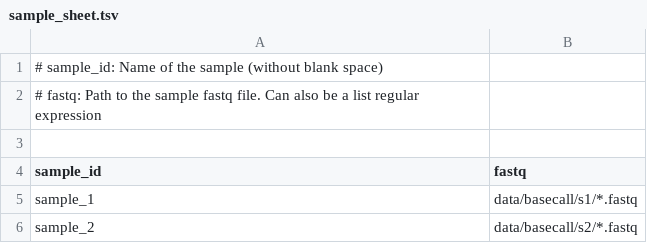
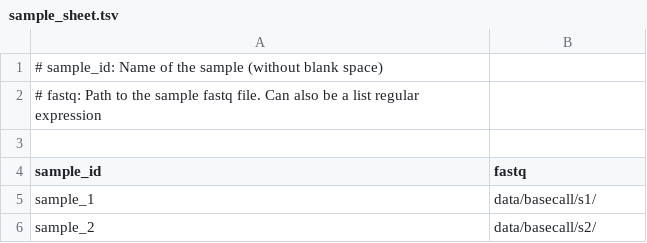
Before and after one commit to a-slide/pycoSnake, a TSV file: NanoSnake/workflows/DNA_map/templates/sample_sheet.tsv, drawn as a sheet.

Commit message:
Changes to accomodate fastq merger wrapper

```diff
--- a/NanoSnake/workflows/DNA_map/templates/sample_sheet.tsv
+++ b/NanoSnake/workflows/DNA_map/templates/sample_sheet.tsv
@@ -4,3 +4,3 @@
 sample_id	fastq
-sample_1	data/basecall/s1/*.fastq
-sample_2	data/basecall/s2/*.fastq
+sample_1	data/basecall/s1/
+sample_2	data/basecall/s2/
```
Also changed, not shown: NanoSnake/workflows/DNA_methylation/templates/sample_sheet.tsv, 8 other files.
